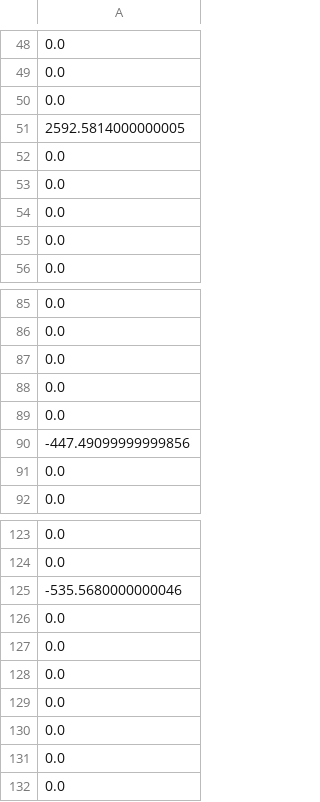
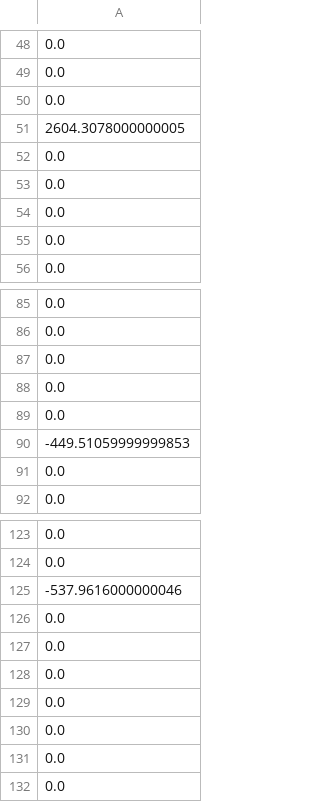
Before and after one commit to DFan934/alien2, a CSV file: scripts/backtests/trade_pnl_hist.csv, drawn as a sheet; only a part is shown, gaps mark what is left out.

```diff
--- a/scripts/backtests/trade_pnl_hist.csv
+++ b/scripts/backtests/trade_pnl_hist.csv
@@ -50,3 +50,3 @@
 0.0
-2592.5814000000005
+2604.3078000000005
 0.0
@@ -89,3 +89,3 @@
 0.0
--447.49099999999856
+-449.51059999999853
 0.0
@@ -124,3 +124,3 @@
 0.0
--535.5680000000046
+-537.9616000000046
 0.0
```
Also changed, not shown: scripts/backtests/signals_RRC_19980826.csv, 6 other files.
